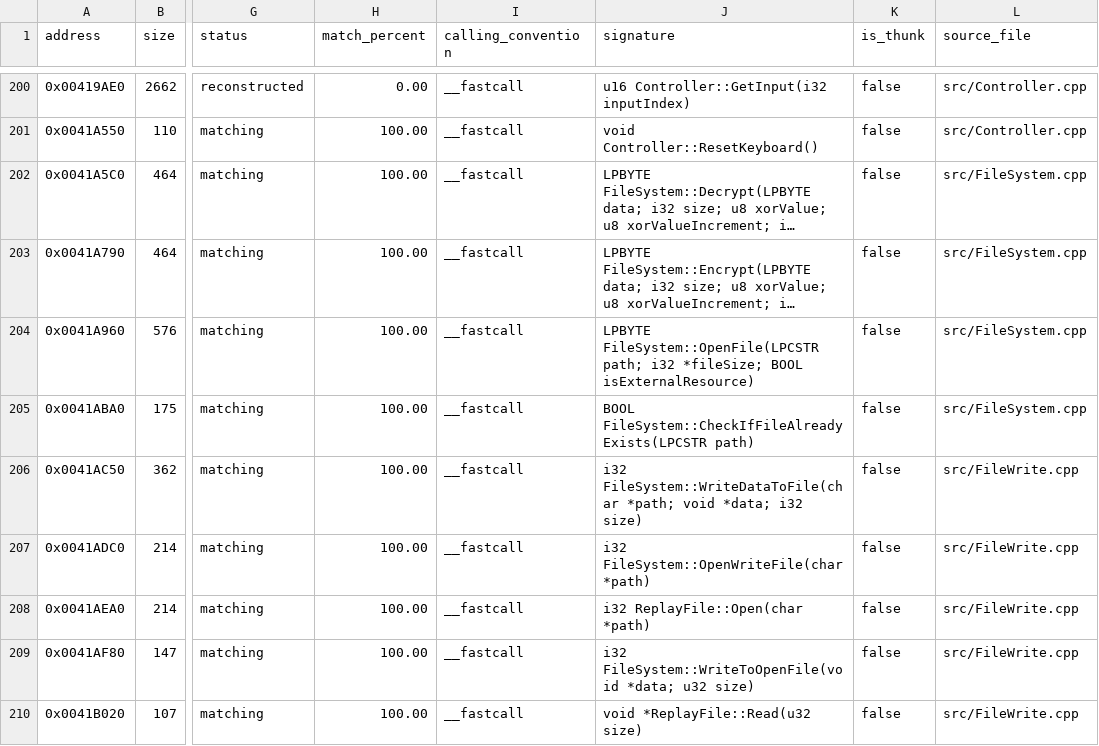
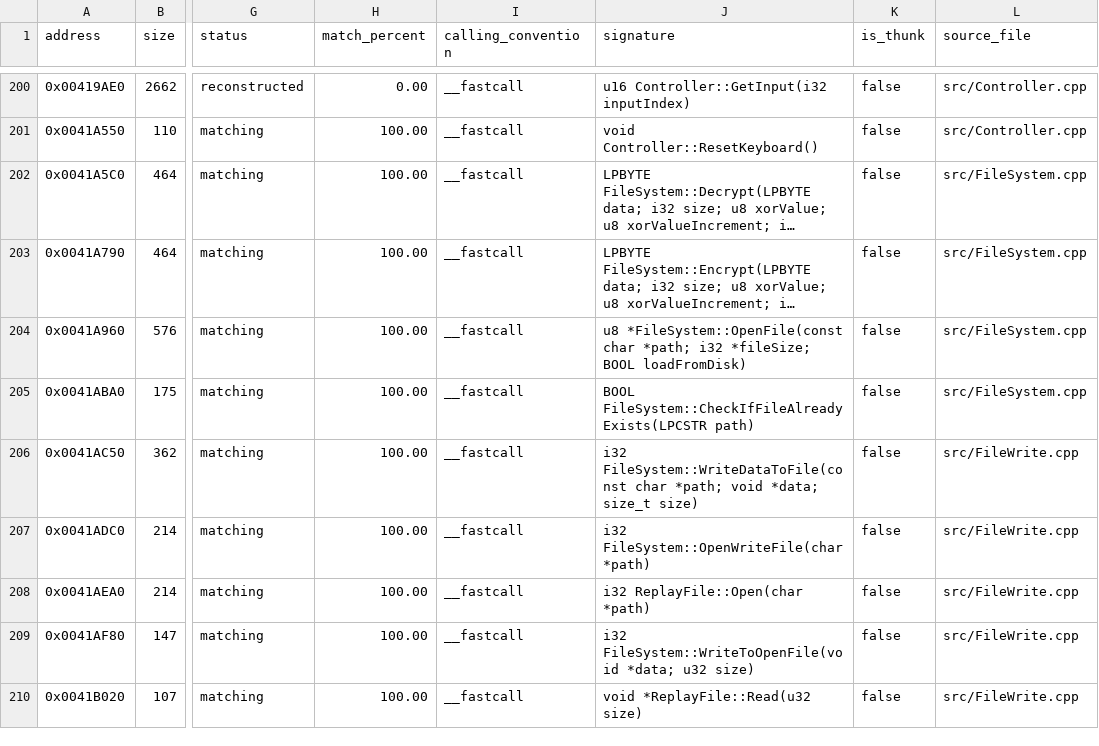
Before and after one commit to N0zoM1z0/th095, a CSV file: config/functions.csv, drawn as a sheet; only a part is shown, gaps mark what is left out; long unchanged cells end in …; the diff names each change by its address in the sheet, - before the commit and + after, or states it on an @@ line.

```diff
--- a/config/functions.csv
+++ b/config/functions.csv
-J204 (signature): LPBYTE FileSystem::OpenFile(LPCSTR path; i32 *fileSize; BOOL isExternalResource)
+J204 (signature): u8 *FileSystem::OpenFile(const char *path; i32 *fileSize; BOOL loadFromDisk)
-J206 (signature): i32 FileSystem::WriteDataToFile(char *path; void *data; i32 size)
+J206 (signature): i32 FileSystem::WriteDataToFile(const char *path; void *data; size_t size)
```
Also changed, not shown: 11 other files.
